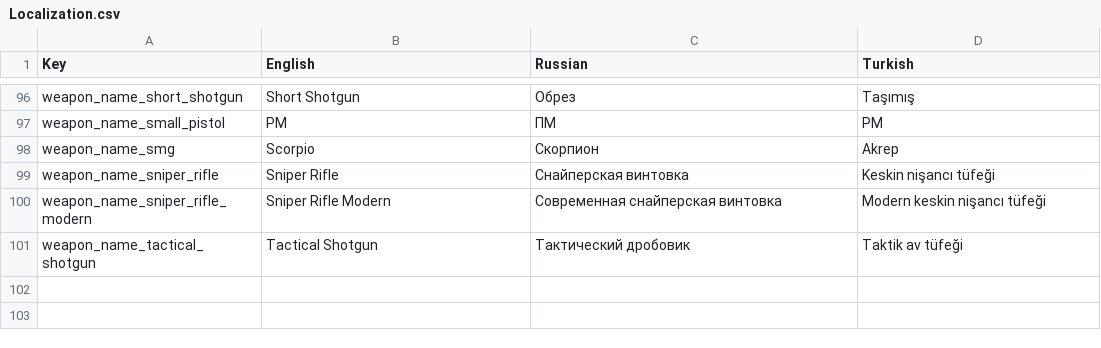
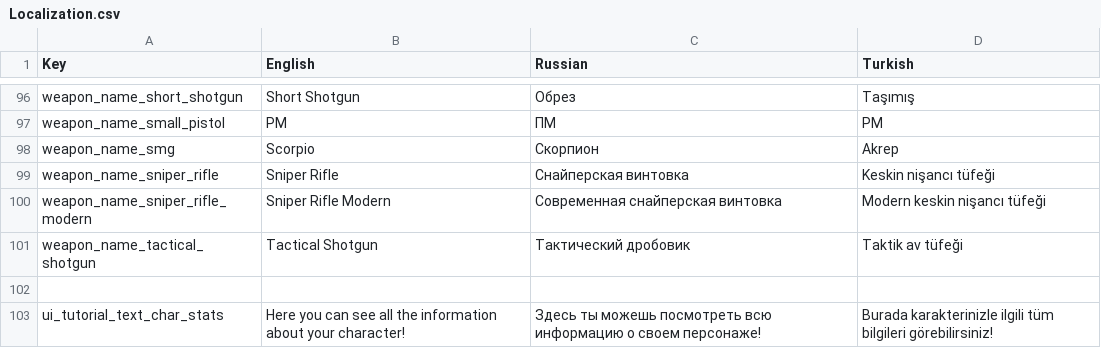
Before and after one commit to AshBlake24/Space-Marines, a CSV file: Assets/Resources/Localization/Localization.csv, drawn as a sheet; only a part is shown, gaps mark what is left out.

Commit message:
Start working on tutorial

```diff
--- a/Assets/Resources/Localization/Localization.csv
+++ b/Assets/Resources/Localization/Localization.csv
@@ -101 +101,3 @@
 "weapon_name_tactical_shotgun","Tactical Shotgun","Тактический дробовик","Taktik av tüfeği"
+
+"ui_tutorial_text_char_stats","Here you can see all the information about your character!","Здесь ты можешь посмотреть всю информацию о своем персонаже!","Burada karakterinizle ilgili tüm bilgileri görebilirsiniz!"
```
Also changed, not shown: 29 other files.
